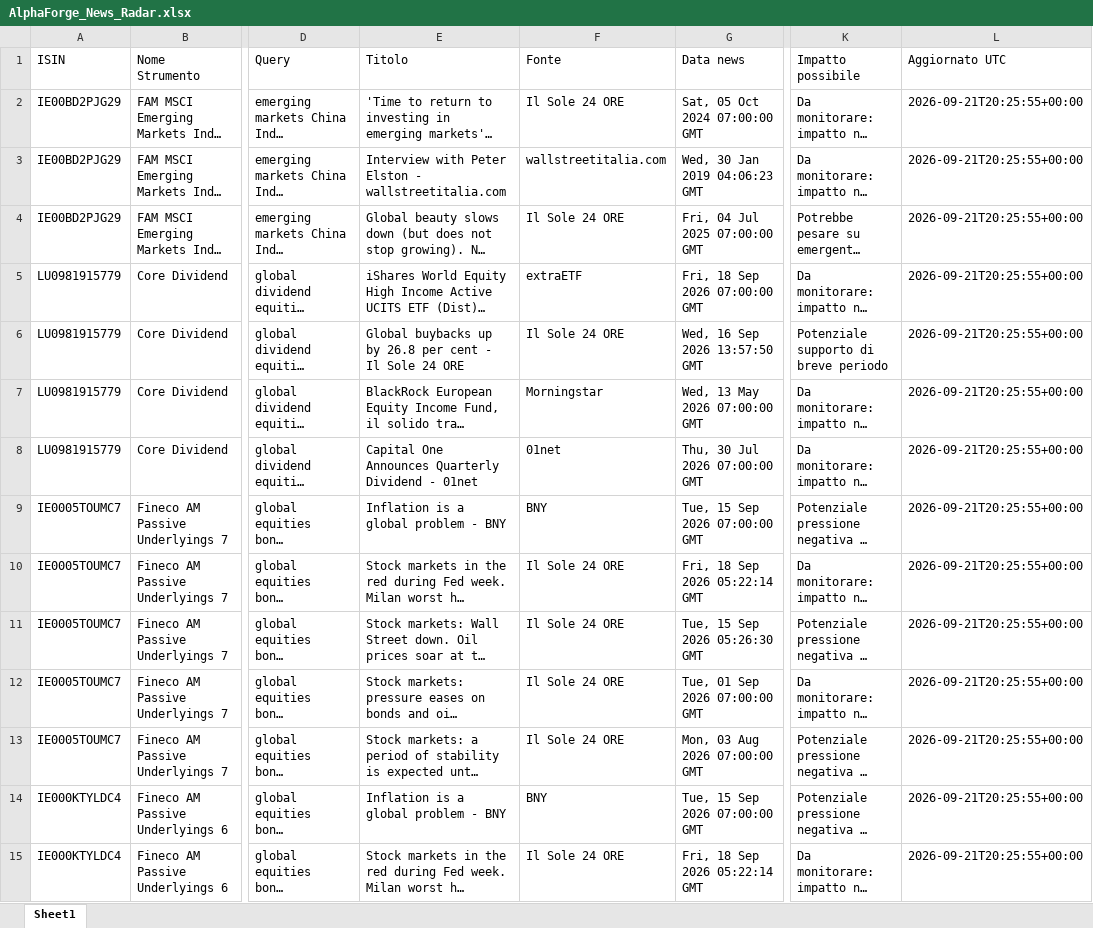
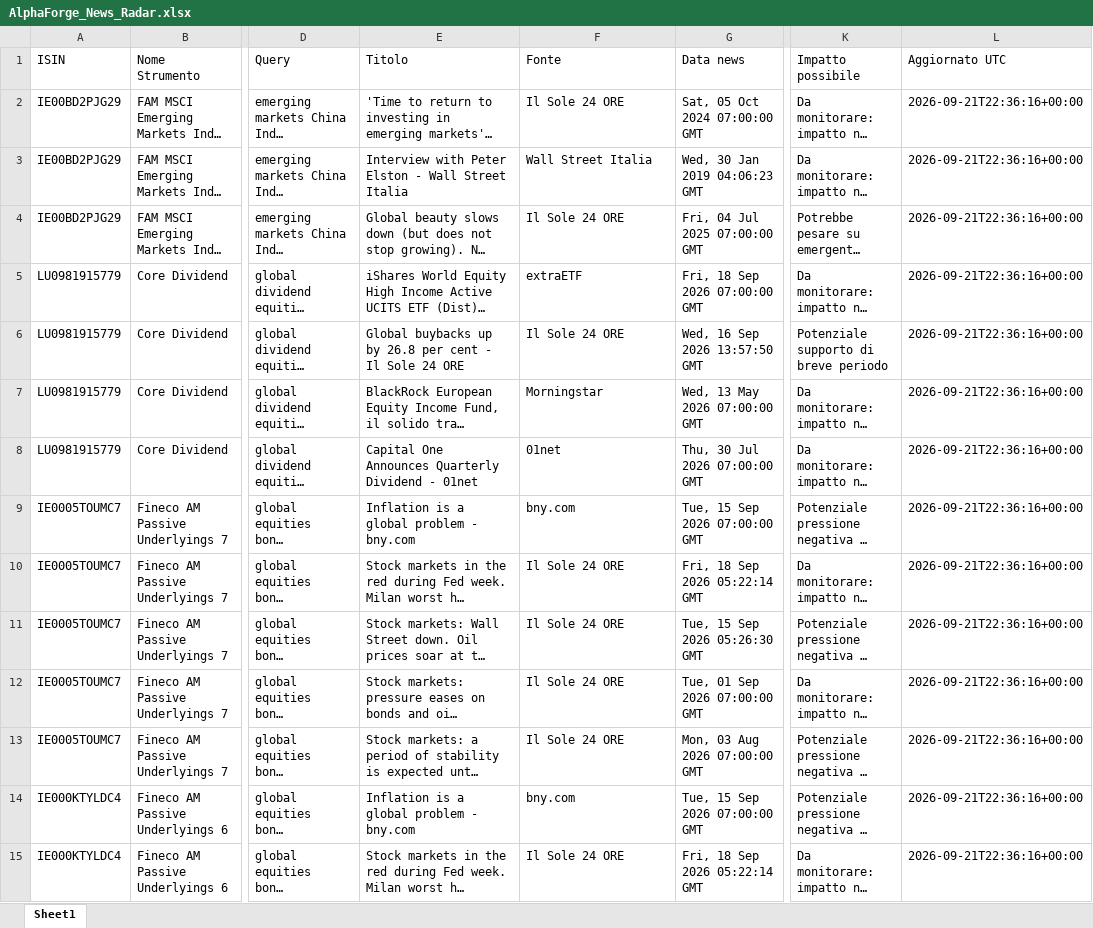
Before and after one commit to mirkomazzacuva/etf-intelligence-agent, an Excel workbook: AlphaForge_News_Radar.xlsx, sheet Sheet1, drawn as a sheet; only a part is shown, gaps mark what is left out; long unchanged cells end in …; values as stored, in another font and other column widths than the file's, no borders; the diff covers the shown part only; the diff names each change by its address in the sheet, - before the commit and + after, or states it on an @@ line.

```diff
--- a/AlphaForge_News_Radar.xlsx (sheet Sheet1)
+++ b/AlphaForge_News_Radar.xlsx (sheet Sheet1)
-L2:L15 (Aggiornato UTC): 2026-09-21T20:25:55+00:00
+L2:L15 (Aggiornato UTC): 2026-09-21T22:36:16+00:00
-E3 (Titolo): …Elston - wallstreetitalia.com
+E3 (Titolo): …Elston - Wall Street Italia
-F3 (Fonte): wallstreetitalia.com
+F3 (Fonte): Wall Street Italia
-E9 (Titolo): Inflation is a global problem - BNY
+E9 (Titolo): Inflation is a global problem - bny.com
-F9 (Fonte): BNY
+F9 (Fonte): bny.com
-E14 (Titolo): Inflation is a global problem - BNY
+E14 (Titolo): Inflation is a global problem - bny.com
-F14 (Fonte): BNY
+F14 (Fonte): bny.com
```
Also changed, not shown: 22 edited cells elsewhere in this sheet, AlphaForge_Action_Plan.xlsx, AlphaForge_Fineco_Decision_Cockpit.xlsx, 27 other files.
